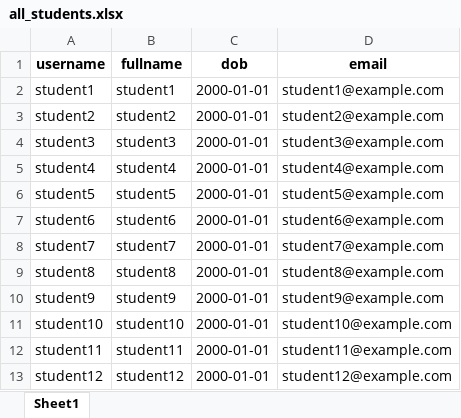
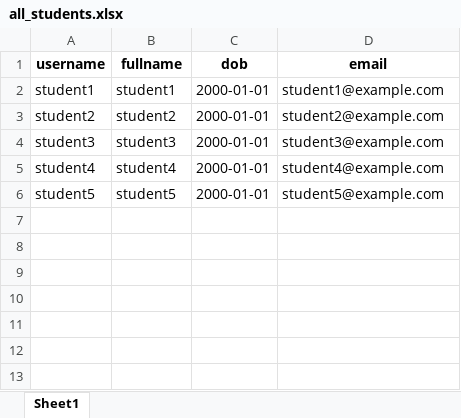
Before and after one commit to tunguyen-195/T07_Elearning, an Excel workbook: T07elearning_app/all_students.xlsx, sheet Sheet1, drawn as a sheet; values as stored, in another font and other column widths than the file's, no borders; the diff names each change by its address in the sheet, - before the commit and + after, or states it on an @@ line.

```diff
--- a/T07elearning_app/all_students.xlsx (sheet Sheet1)
+++ b/T07elearning_app/all_students.xlsx (sheet Sheet1)
-row 7: student6 | student6 | 2000-01-01 | student6@example.com
-row 8: student7 | student7 | 2000-01-01 | student7@example.com
-row 9: student8 | student8 | 2000-01-01 | student8@example.com
-row 10: student9 | student9 | 2000-01-01 | student9@example.com
-row 11: student10 | student10 | 2000-01-01 | student10@example.com
-row 12: student11 | student11 | 2000-01-01 | student11@example.com
-row 13: student12 | student12 | 2000-01-01 | student12@example.com
```
Also changed, not shown: 30 other files.
